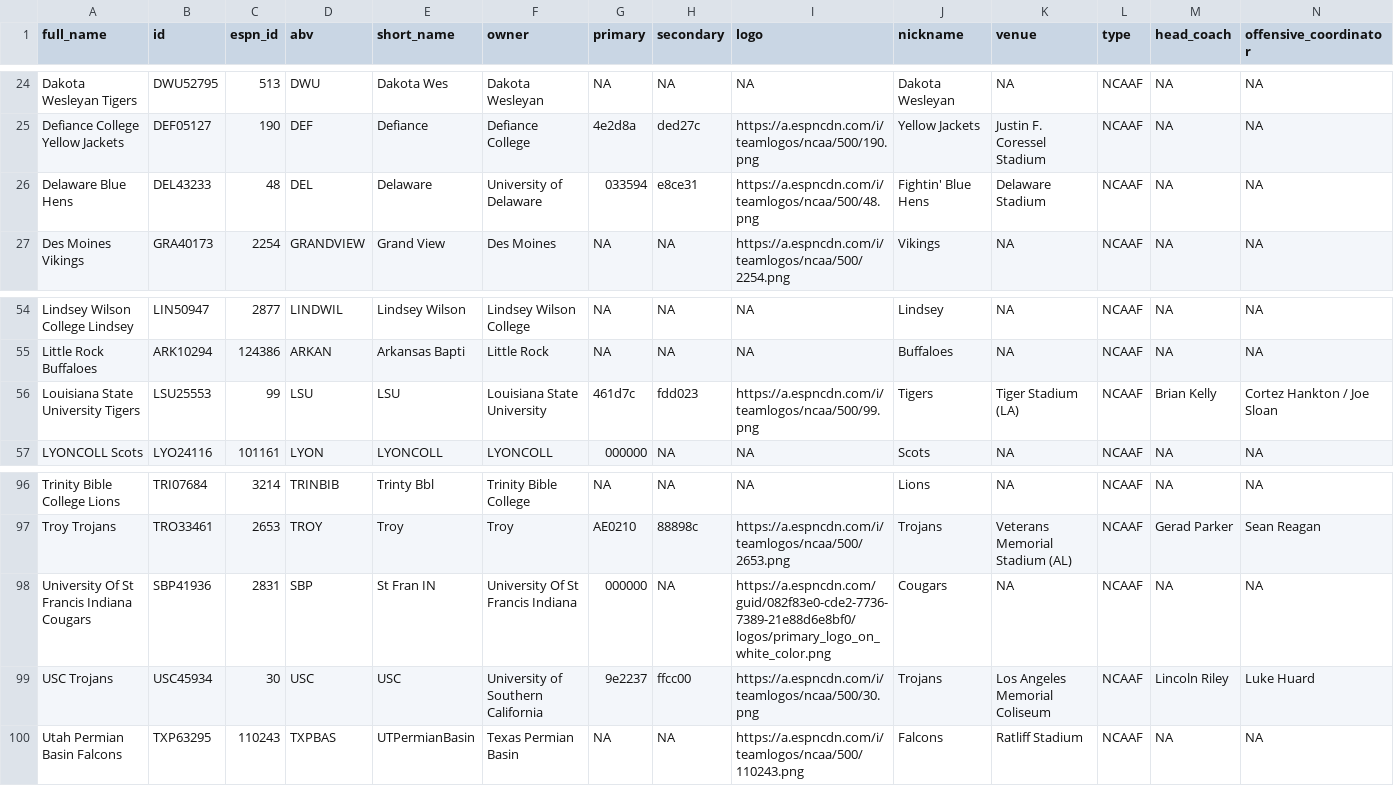
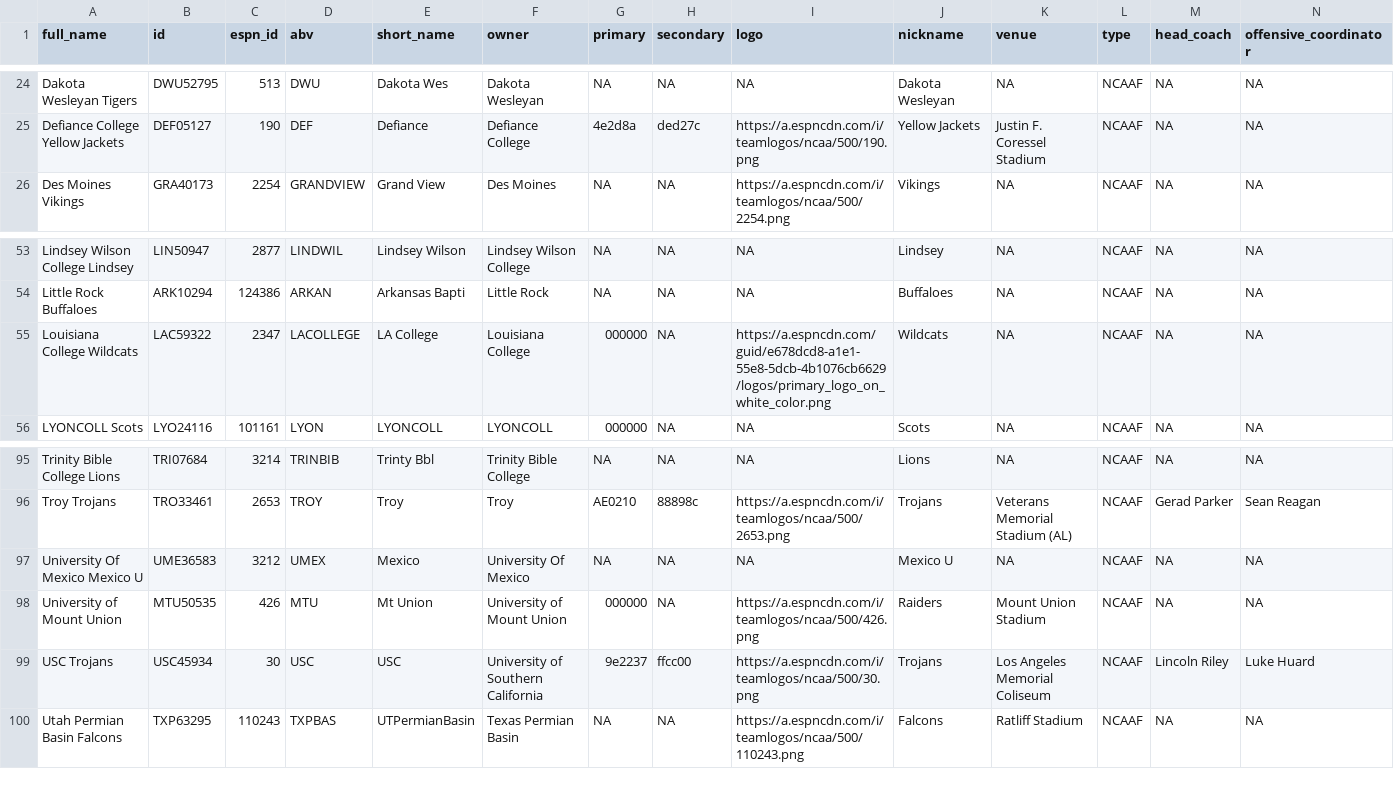
Before and after one commit to cullenchampagne1/sportsR, a CSV file: output/csv/unmatched_college_football_espn.csv, drawn as a sheet; only a part is shown, gaps mark what is left out; removed rows and columns are numbered as before the commit, all else as after; rows hold the shown columns only; the diff names each change by its address in the sheet, - before the commit and + after, or states it on an @@ line.

```diff
--- a/output/csv/unmatched_college_football_espn.csv
+++ b/output/csv/unmatched_college_football_espn.csv
-row 26: Delaware Blue Hens | DEL43233 | 48 | DEL | Delaware | University of Delaware | 033594 | e8ce31 | https://a.espncdn.com/i/teamlogos/ncaa/500/48.png | Fightin' Blue Hens | Delaware Stadium | NCAAF | NA | NA
-row 56: Louisiana State University Tigers | LSU25553 | 99 | LSU | LSU | Louisiana State University | 461d7c | fdd023 | https://a.espncdn.com/i/teamlogos/ncaa/500/99.png | Tigers | Tiger Stadium (LA) | NCAAF | Brian Kelly | Cortez Hankton / Joe Sloan
+row 55: Louisiana College Wildcats | LAC59322 | 2347 | LACOLLEGE | LA College | Louisiana College | 000000 | NA | https://a.espncdn.com/guid/e678dcd8-a1e1-55e8-5dcb-4b1076cb6629/logos/primary_logo_on_white_color.png | Wildcats | NA | NCAAF | NA | NA
-row 98: University Of St Francis Indiana Cougars | SBP41936 | 2831 | SBP | St Fran IN | University Of St Francis Indiana | 000000 | NA | https://a.espncdn.com/guid/082f83e0-cde2-7736-7389-21e88d6e8bf0/logos/primary_logo_on_white_color.png | Cougars | NA | NCAAF | NA | NA
+row 97: University Of Mexico Mexico U | UME36583 | 3212 | UMEX | Mexico | University Of Mexico | NA | NA | NA | Mexico U | NA | NCAAF | NA | NA
+row 98: University of Mount Union | MTU50535 | 426 | MTU | Mt Union | University of Mount Union | 000000 | NA | https://a.espncdn.com/i/teamlogos/ncaa/500/426.png | Raiders | Mount Union Stadium | NCAAF | NA | NA
```
Also changed, not shown: data/bindings/ncaa_espn_football_bindings.csv, data/processed/football-teams-college.csv, 30 other files.
